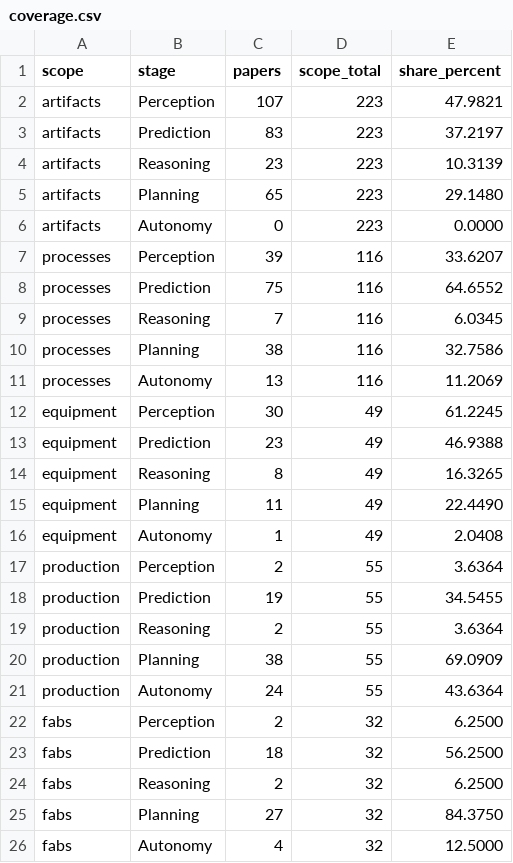
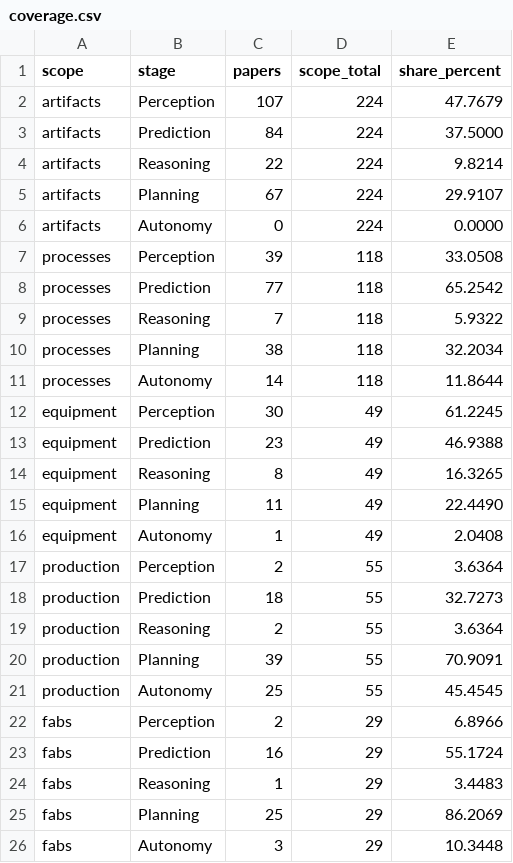
Before and after one commit to zrrraa/Awesome-AI-Assisted-Semiconductor-Manufacturing, a CSV file: docs/assets/coverage.csv, drawn as a sheet.

```diff
--- a/docs/assets/coverage.csv
+++ b/docs/assets/coverage.csv
@@ -1,12 +1,12 @@
 scope,stage,papers,scope_total,share_percent
-artifacts,Perception,107,223,47.9821
-artifacts,Prediction,83,223,37.2197
-artifacts,Reasoning,23,223,10.3139
-artifacts,Planning,65,223,29.1480
-artifacts,Autonomy,0,223,0.0000
-processes,Perception,39,116,33.6207
-processes,Prediction,75,116,64.6552
-processes,Reasoning,7,116,6.0345
-processes,Planning,38,116,32.7586
-processes,Autonomy,13,116,11.2069
+artifacts,Perception,107,224,47.7679
+artifacts,Prediction,84,224,37.5000
+artifacts,Reasoning,22,224,9.8214
+artifacts,Planning,67,224,29.9107
+artifacts,Autonomy,0,224,0.0000
+processes,Perception,39,118,33.0508
+processes,Prediction,77,118,65.2542
+processes,Reasoning,7,118,5.9322
+processes,Planning,38,118,32.2034
+processes,Autonomy,14,118,11.8644
 equipment,Perception,30,49,61.2245
@@ -17,10 +17,10 @@ equipment,Autonomy,1,49,2.0408
 production,Perception,2,55,3.6364
-production,Prediction,19,55,34.5455
+production,Prediction,18,55,32.7273
 production,Reasoning,2,55,3.6364
-production,Planning,38,55,69.0909
-production,Autonomy,24,55,43.6364
-fabs,Perception,2,32,6.2500
-fabs,Prediction,18,32,56.2500
-fabs,Reasoning,2,32,6.2500
-fabs,Planning,27,32,84.3750
-fabs,Autonomy,4,32,12.5000
+production,Planning,39,55,70.9091
+production,Autonomy,25,55,45.4545
+fabs,Perception,2,29,6.8966
+fabs,Prediction,16,29,55.1724
+fabs,Reasoning,1,29,3.4483
+fabs,Planning,25,29,86.2069
+fabs,Autonomy,3,29,10.3448
```
Also changed, not shown: docs/assets/timeline.csv, 9 other files.
